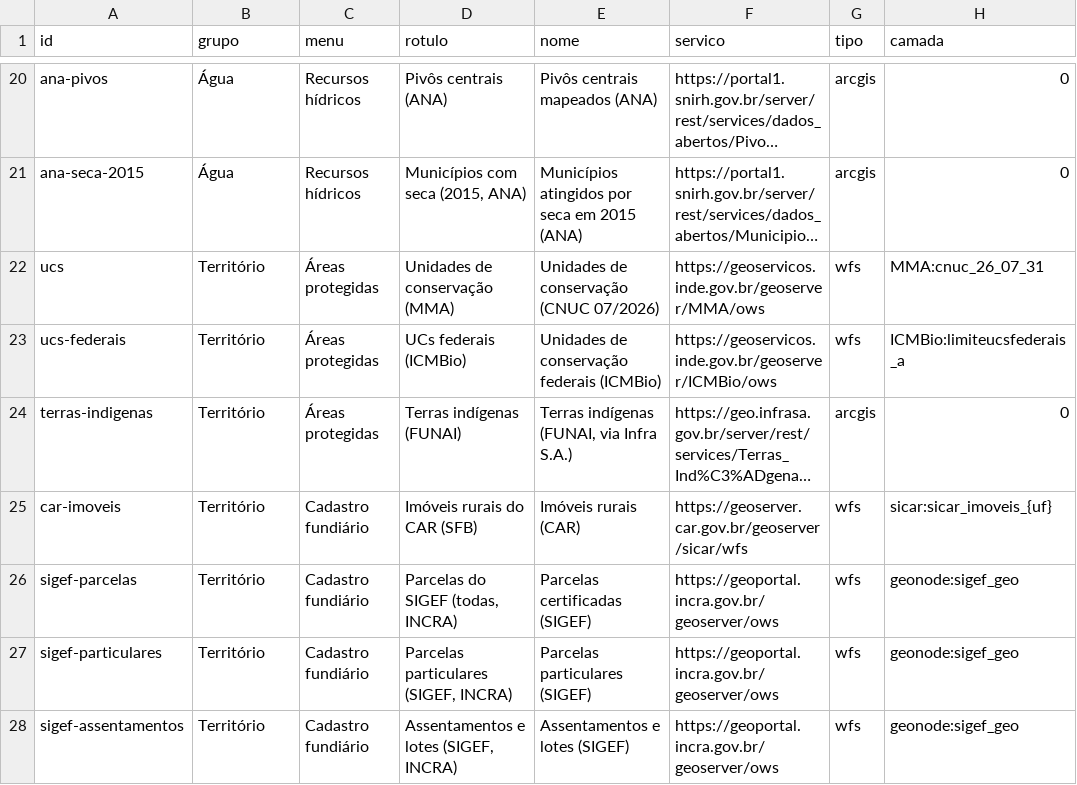
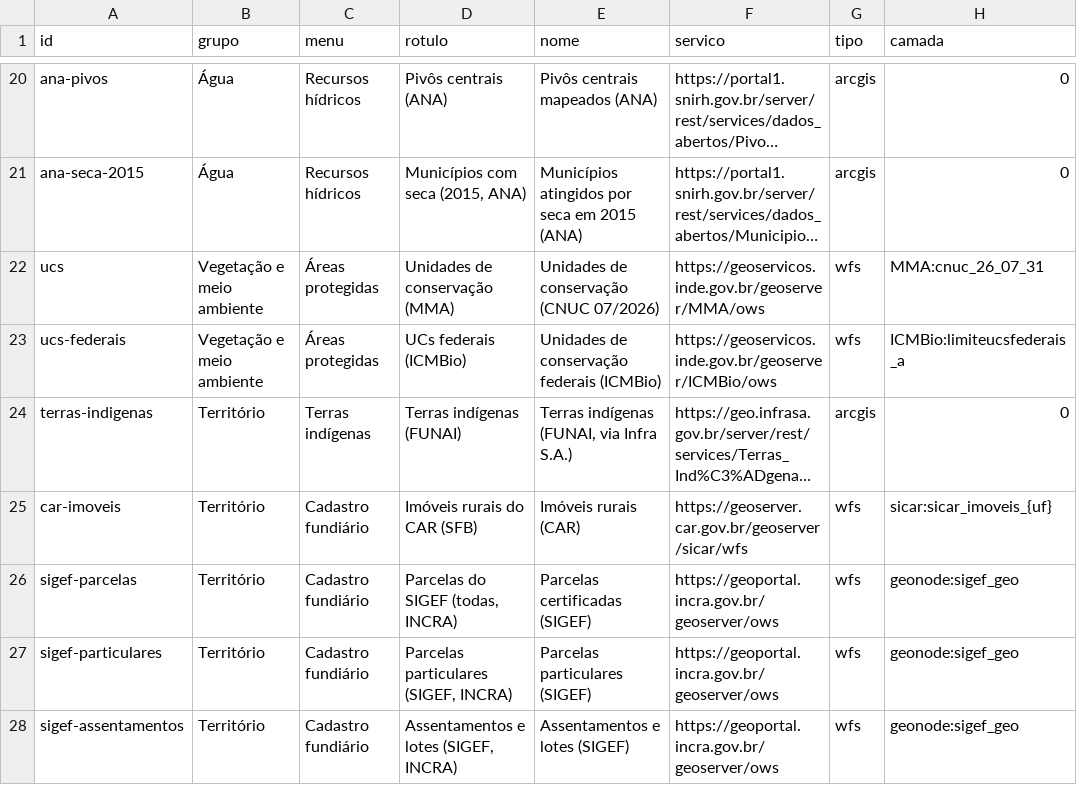
Before and after one commit to elpidioassinaturas/BrasilData, a CSV file: fontes.csv, drawn as a sheet; only a part is shown, gaps mark what is left out; long unchanged cells end in …; the diff names each change by its address in the sheet, - before the commit and + after, or states it on an @@ line.

```diff
--- a/fontes.csv
+++ b/fontes.csv
-B22:B23 (grupo): Território
+B22:B23 (grupo): Vegetação e meio ambiente
-C24 (menu): Áreas protegidas
+C24 (menu): Terras indígenas
```
Also changed, not shown: 6 other files.
